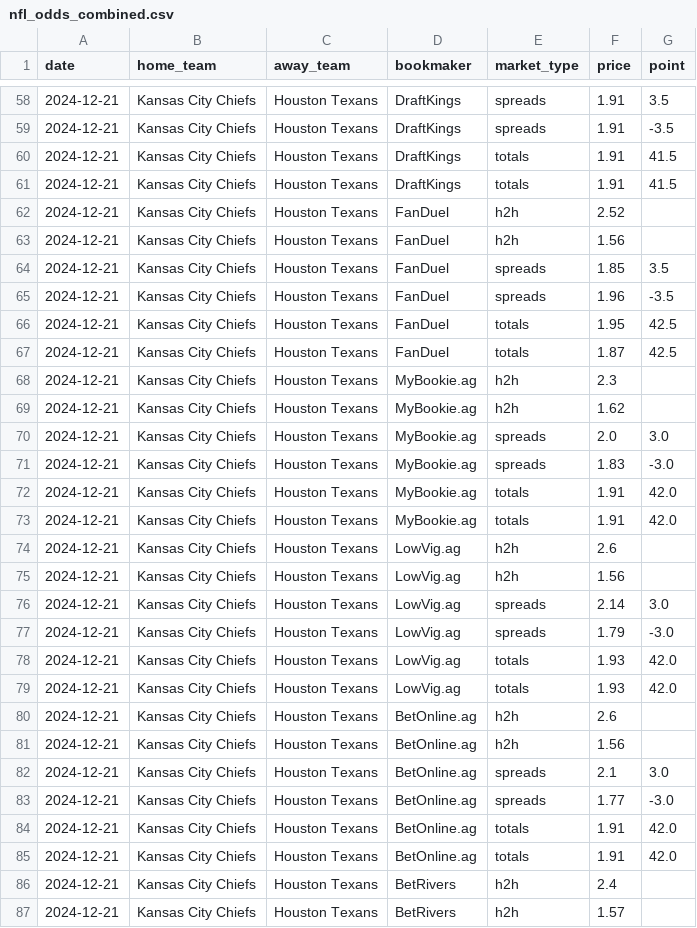
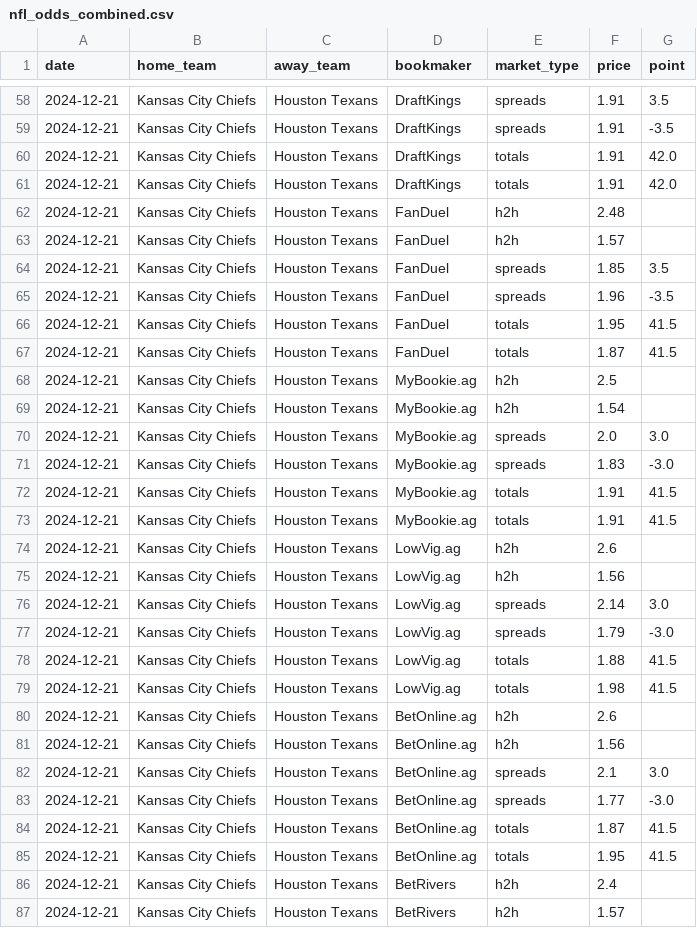
Before and after one commit to SamHormozian/Sports_Betting_LLM, a CSV file: data/processed/nfl_odds_combined.csv, drawn as a sheet; only a part is shown, gaps mark what is left out; the diff covers the shown part only.

```diff
--- a/data/processed/nfl_odds_combined.csv
+++ b/data/processed/nfl_odds_combined.csv
@@ -59,16 +59,16 @@ date,home_team,away_team,bookmaker,market_type,price,point
 2024-12-21,Kansas City Chiefs,Houston Texans,DraftKings,spreads,1.91,-3.5
-2024-12-21,Kansas City Chiefs,Houston Texans,DraftKings,totals,1.91,41.5
-2024-12-21,Kansas City Chiefs,Houston Texans,DraftKings,totals,1.91,41.5
-2024-12-21,Kansas City Chiefs,Houston Texans,FanDuel,h2h,2.52,
-2024-12-21,Kansas City Chiefs,Houston Texans,FanDuel,h2h,1.56,
+2024-12-21,Kansas City Chiefs,Houston Texans,DraftKings,totals,1.91,42.0
+2024-12-21,Kansas City Chiefs,Houston Texans,DraftKings,totals,1.91,42.0
+2024-12-21,Kansas City Chiefs,Houston Texans,FanDuel,h2h,2.48,
+2024-12-21,Kansas City Chiefs,Houston Texans,FanDuel,h2h,1.57,
 2024-12-21,Kansas City Chiefs,Houston Texans,FanDuel,spreads,1.85,3.5
 2024-12-21,Kansas City Chiefs,Houston Texans,FanDuel,spreads,1.96,-3.5
-2024-12-21,Kansas City Chiefs,Houston Texans,FanDuel,totals,1.95,42.5
-2024-12-21,Kansas City Chiefs,Houston Texans,FanDuel,totals,1.87,42.5
-2024-12-21,Kansas City Chiefs,Houston Texans,MyBookie.ag,h2h,2.3,
-2024-12-21,Kansas City Chiefs,Houston Texans,MyBookie.ag,h2h,1.62,
+2024-12-21,Kansas City Chiefs,Houston Texans,FanDuel,totals,1.95,41.5
+2024-12-21,Kansas City Chiefs,Houston Texans,FanDuel,totals,1.87,41.5
+2024-12-21,Kansas City Chiefs,Houston Texans,MyBookie.ag,h2h,2.5,
+2024-12-21,Kansas City Chiefs,Houston Texans,MyBookie.ag,h2h,1.54,
 2024-12-21,Kansas City Chiefs,Houston Texans,MyBookie.ag,spreads,2.0,3.0
 2024-12-21,Kansas City Chiefs,Houston Texans,MyBookie.ag,spreads,1.83,-3.0
-2024-12-21,Kansas City Chiefs,Houston Texans,MyBookie.ag,totals,1.91,42.0
-2024-12-21,Kansas City Chiefs,Houston Texans,MyBookie.ag,totals,1.91,42.0
+2024-12-21,Kansas City Chiefs,Houston Texans,MyBookie.ag,totals,1.91,41.5
+2024-12-21,Kansas City Chiefs,Houston Texans,MyBookie.ag,totals,1.91,41.5
 2024-12-21,Kansas City Chiefs,Houston Texans,LowVig.ag,h2h,2.6,
@@ -77,4 +77,4 @@ date,home_team,away_team,bookmaker,market_type,price,point
 2024-12-21,Kansas City Chiefs,Houston Texans,LowVig.ag,spreads,1.79,-3.0
-2024-12-21,Kansas City Chiefs,Houston Texans,LowVig.ag,totals,1.93,42.0
-2024-12-21,Kansas City Chiefs,Houston Texans,LowVig.ag,totals,1.93,42.0
+2024-12-21,Kansas City Chiefs,Houston Texans,LowVig.ag,totals,1.88,41.5
+2024-12-21,Kansas City Chiefs,Houston Texans,LowVig.ag,totals,1.98,41.5
 2024-12-21,Kansas City Chiefs,Houston Texans,BetOnline.ag,h2h,2.6,
@@ -83,4 +83,4 @@ date,home_team,away_team,bookmaker,market_type,price,point
 2024-12-21,Kansas City Chiefs,Houston Texans,BetOnline.ag,spreads,1.77,-3.0
-2024-12-21,Kansas City Chiefs,Houston Texans,BetOnline.ag,totals,1.91,42.0
-2024-12-21,Kansas City Chiefs,Houston Texans,BetOnline.ag,totals,1.91,42.0
+2024-12-21,Kansas City Chiefs,Houston Texans,BetOnline.ag,totals,1.87,41.5
+2024-12-21,Kansas City Chiefs,Houston Texans,BetOnline.ag,totals,1.95,41.5
 2024-12-21,Kansas City Chiefs,Houston Texans,BetRivers,h2h,2.4,
```
Also changed, not shown: 6 removed rows, 1 moved row and 123 edited cells elsewhere in this file, data/processed/nba_injuries_cleaned.csv, data/processed/nba_odds_cleaned.csv, 9 other files.
